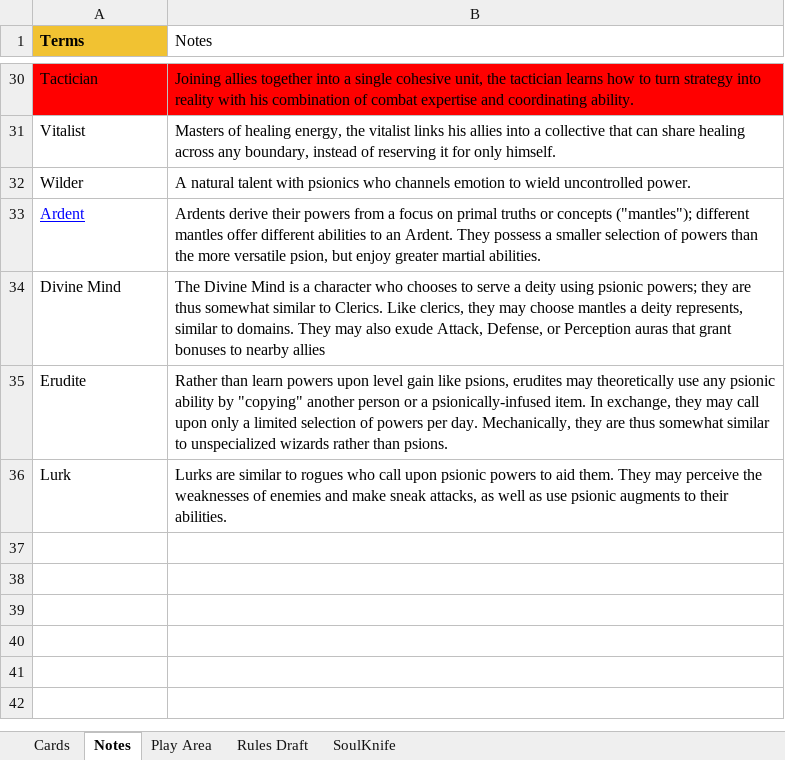
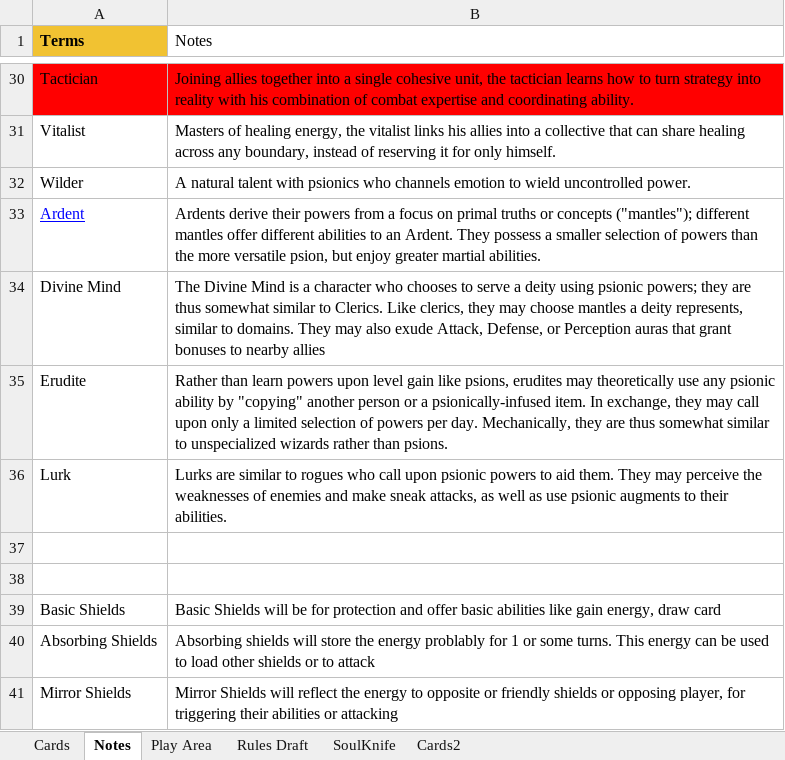
Before and after one commit to aenemap/PsionicsCardGameLogic, an Excel workbook: Psionics Card Game.xlsx, sheet Notes, drawn as a sheet; only a part is shown, gaps mark what is left out; values as stored, in another font and other column widths than the file's, no borders; charts and pictures not drawn; the diff names each change by its address in the sheet, - before the commit and + after, or states it on an @@ line.

```diff
--- a/Psionics Card Game.xlsx (sheet Notes)
+++ b/Psionics Card Game.xlsx (sheet Notes)
+sheet tab: Cards2
+row 37: (empty)
+row 38: (empty)
+row 39: Basic Shields | Basic Shields will be for protection and offer basic abilities like gain energy, draw card
+row 40: Absorbing Shields | Absorbing shields will store the energy problably for 1 or some turns. This energy can be used to load other shields or to attack
+row 41: Mirror Shields | Mirror Shields will reflect the energy to opposite or friendly shields or opposing player, for triggering their abilities or attacking
```
Also changed, not shown: charts or pictures, 1 other file.
